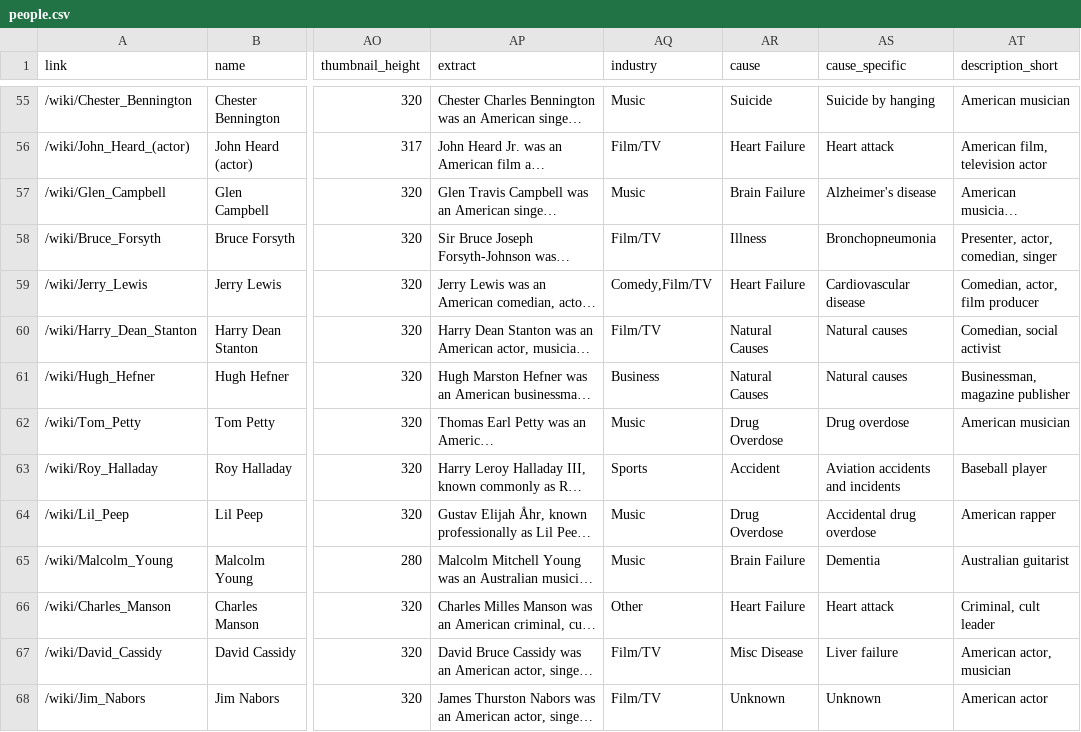
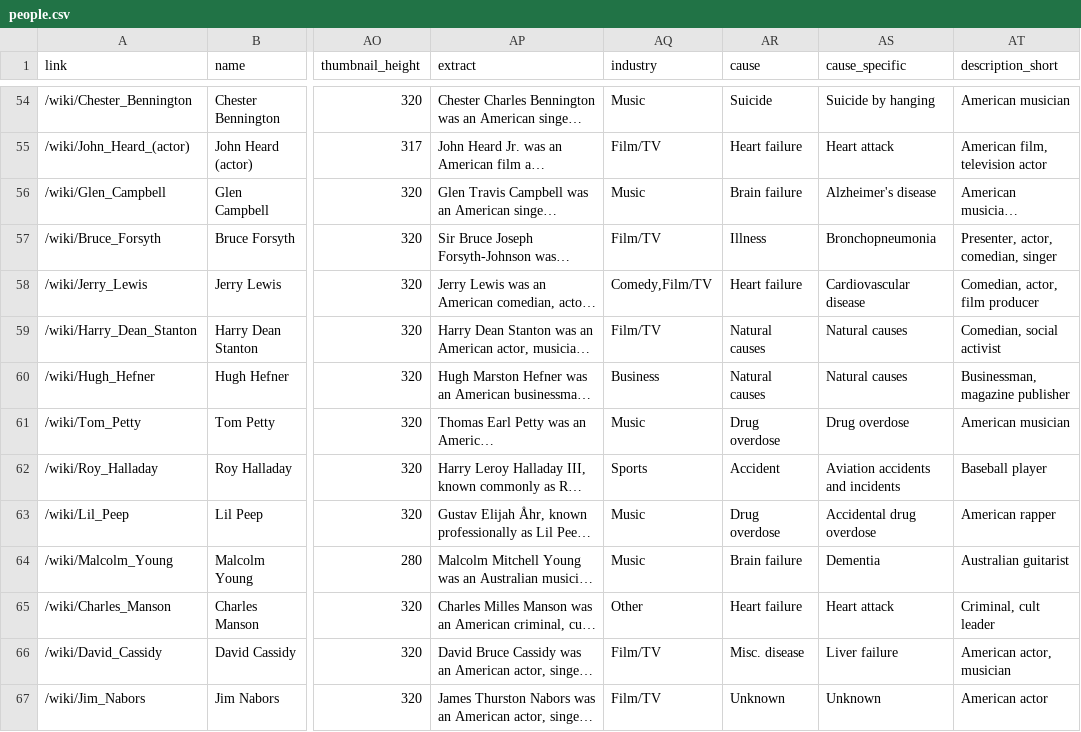
Before and after one commit to the-pudding/wiki-death-data, a CSV file: web-data/people.csv, drawn as a sheet; only a part is shown, gaps mark what is left out; long unchanged cells end in …; addresses are those after the commit; the diff covers the shown part only; the diff names each change by its address in the sheet, - before the commit and + after, or states it on an @@ line.

```diff
--- a/web-data/people.csv
+++ b/web-data/people.csv
-AR55 (cause): Heart Failure
+AR55 (cause): Heart failure
-AR56 (cause): Brain Failure
+AR56 (cause): Brain failure
-AR58 (cause): Heart Failure
+AR58 (cause): Heart failure
-AR59:AR60 (cause): Natural Causes
+AR59:AR60 (cause): Natural causes
-AR61 (cause): Drug Overdose
+AR61 (cause): Drug overdose
-AR63 (cause): Drug Overdose
+AR63 (cause): Drug overdose
-AR64 (cause): Brain Failure
+AR64 (cause): Brain failure
-AR65 (cause): Heart Failure
+AR65 (cause): Heart failure
-AR66 (cause): Misc Disease
+AR66 (cause): Misc. disease
```
Also changed, not shown: 2 removed rows and 33 edited cells elsewhere in this file, web-data/perspective.csv, 3 other files.
